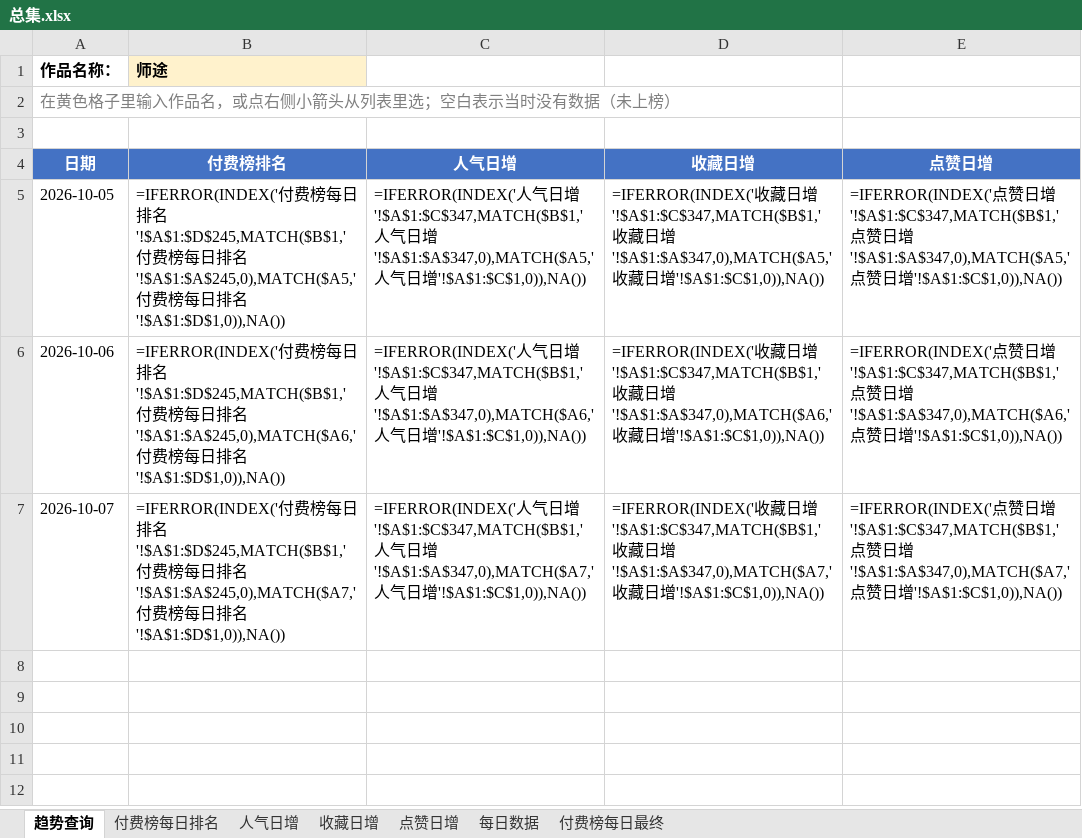
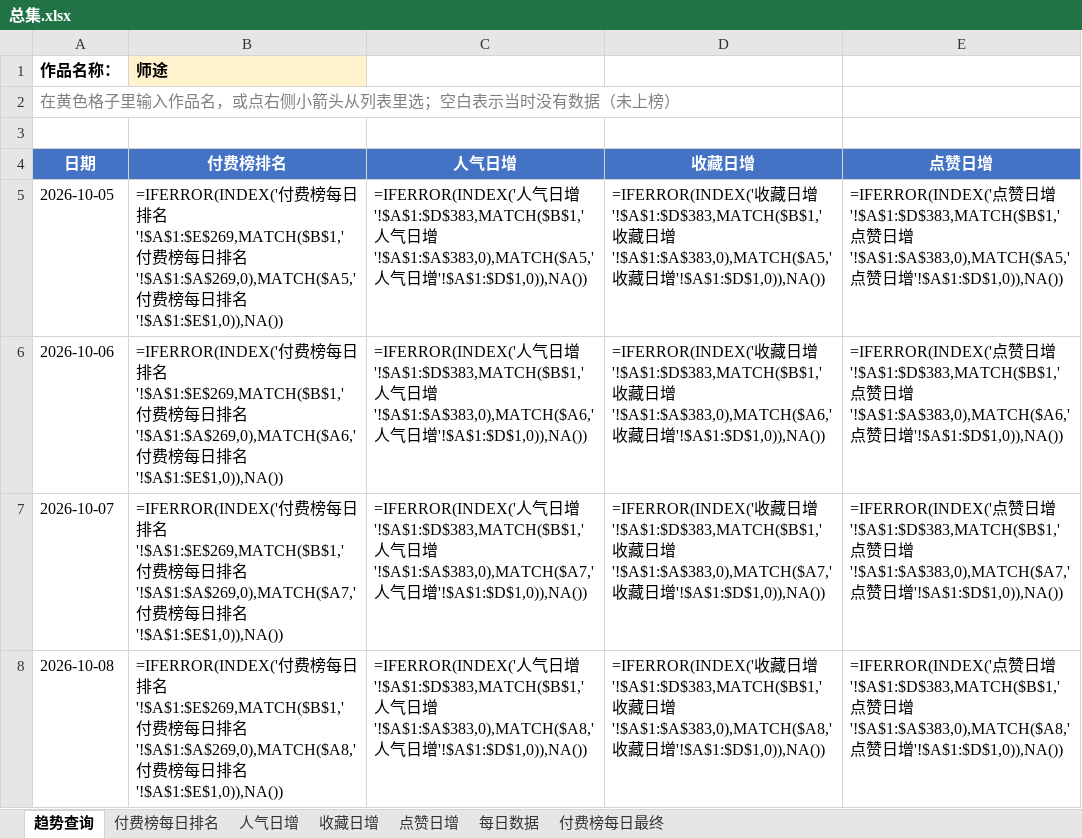
Before and after one commit to air784/avg-rank-crawler, an Excel workbook: excel/总集.xlsx, sheet 趋势查询, drawn as a sheet; values as stored, in another font and other column widths than the file's, no borders; formulas without a stored value are shown as written; charts and pictures and conditional formats not drawn; the diff names each change by its address in the sheet, - before the commit and + after, or states it on an @@ line.

```diff
--- a/excel/总集.xlsx (sheet 趋势查询)
+++ b/excel/总集.xlsx (sheet 趋势查询)
-B5 (付费榜排名): …排名'!$A$1:$D$245,MATCH($B$1,'付费榜每日排名'!$A$1:$A$245,0),MATCH($A5,'付费榜每日排名'!$A$1:$D$1,0)),NA())
+B5 (付费榜排名): …排名'!$A$1:$E$269,MATCH($B$1,'付费榜每日排名'!$A$1:$A$269,0),MATCH($A5,'付费榜每日排名'!$A$1:$E$1,0)),NA())
-C5 (人气日增): …日增'!$A$1:$C$347,MATCH($B$1,'人气日增'!$A$1:$A$347,0),MATCH($A5,'人气日增'!$A$1:$C$1,0)),NA())
+C5 (人气日增): …日增'!$A$1:$D$383,MATCH($B$1,'人气日增'!$A$1:$A$383,0),MATCH($A5,'人气日增'!$A$1:$D$1,0)),NA())
-D5 (收藏日增): …日增'!$A$1:$C$347,MATCH($B$1,'收藏日增'!$A$1:$A$347,0),MATCH($A5,'收藏日增'!$A$1:$C$1,0)),NA())
+D5 (收藏日增): …日增'!$A$1:$D$383,MATCH($B$1,'收藏日增'!$A$1:$A$383,0),MATCH($A5,'收藏日增'!$A$1:$D$1,0)),NA())
-E5 (点赞日增): …日增'!$A$1:$C$347,MATCH($B$1,'点赞日增'!$A$1:$A$347,0),MATCH($A5,'点赞日增'!$A$1:$C$1,0)),NA())
+E5 (点赞日增): …日增'!$A$1:$D$383,MATCH($B$1,'点赞日增'!$A$1:$A$383,0),MATCH($A5,'点赞日增'!$A$1:$D$1,0)),NA())
-B6 (付费榜排名): …排名'!$A$1:$D$245,MATCH($B$1,'付费榜每日排名'!$A$1:$A$245,0),MATCH($A6,'付费榜每日排名'!$A$1:$D$1,0)),NA())
+B6 (付费榜排名): …排名'!$A$1:$E$269,MATCH($B$1,'付费榜每日排名'!$A$1:$A$269,0),MATCH($A6,'付费榜每日排名'!$A$1:$E$1,0)),NA())
-C6 (人气日增): …日增'!$A$1:$C$347,MATCH($B$1,'人气日增'!$A$1:$A$347,0),MATCH($A6,'人气日增'!$A$1:$C$1,0)),NA())
+C6 (人气日增): …日增'!$A$1:$D$383,MATCH($B$1,'人气日增'!$A$1:$A$383,0),MATCH($A6,'人气日增'!$A$1:$D$1,0)),NA())
-D6 (收藏日增): …日增'!$A$1:$C$347,MATCH($B$1,'收藏日增'!$A$1:$A$347,0),MATCH($A6,'收藏日增'!$A$1:$C$1,0)),NA())
+D6 (收藏日增): …日增'!$A$1:$D$383,MATCH($B$1,'收藏日增'!$A$1:$A$383,0),MATCH($A6,'收藏日增'!$A$1:$D$1,0)),NA())
-E6 (点赞日增): …日增'!$A$1:$C$347,MATCH($B$1,'点赞日增'!$A$1:$A$347,0),MATCH($A6,'点赞日增'!$A$1:$C$1,0)),NA())
+E6 (点赞日增): …日增'!$A$1:$D$383,MATCH($B$1,'点赞日增'!$A$1:$A$383,0),MATCH($A6,'点赞日增'!$A$1:$D$1,0)),NA())
-B7 (付费榜排名): …排名'!$A$1:$D$245,MATCH($B$1,'付费榜每日排名'!$A$1:$A$245,0),MATCH($A7,'付费榜每日排名'!$A$1:$D$1,0)),NA())
+B7 (付费榜排名): …排名'!$A$1:$E$269,MATCH($B$1,'付费榜每日排名'!$A$1:$A$269,0),MATCH($A7,'付费榜每日排名'!$A$1:$E$1,0)),NA())
-C7 (人气日增): …日增'!$A$1:$C$347,MATCH($B$1,'人气日增'!$A$1:$A$347,0),MATCH($A7,'人气日增'!$A$1:$C$1,0)),NA())
+C7 (人气日增): …日增'!$A$1:$D$383,MATCH($B$1,'人气日增'!$A$1:$A$383,0),MATCH($A7,'人气日增'!$A$1:$D$1,0)),NA())
-D7 (收藏日增): …日增'!$A$1:$C$347,MATCH($B$1,'收藏日增'!$A$1:$A$347,0),MATCH($A7,'收藏日增'!$A$1:$C$1,0)),NA())
+D7 (收藏日增): …日增'!$A$1:$D$383,MATCH($B$1,'收藏日增'!$A$1:$A$383,0),MATCH($A7,'收藏日增'!$A$1:$D$1,0)),NA())
-E7 (点赞日增): …日增'!$A$1:$C$347,MATCH($B$1,'点赞日增'!$A$1:$A$347,0),MATCH($A7,'点赞日增'!$A$1:$C$1,0)),NA())
+E7 (点赞日增): …日增'!$A$1:$D$383,MATCH($B$1,'点赞日增'!$A$1:$A$383,0),MATCH($A7,'点赞日增'!$A$1:$D$1,0)),NA())
+row 8: 2026-10-08 | =IFERROR(INDEX('付费榜每日排名'!$A$1:$E$269,MATCH($B$1,'付费榜每日排名'!$A$1:$A$269,0),MATCH($A8,'付费榜每日排名'!$A$1:$E$1,0)),NA()) | =IFERROR(INDEX('人气日增'!$A$1:$D$383,MATCH($B$1,'人气日增'!$A$1:$A$383,0),MATCH($A8,'人气日增'!$A$1:$D$1,0)),NA()) | =IFERROR(INDEX('收藏日增'!$A$1:$D$383,MATCH($B$1,'收藏日增'!$A$1:$A$383,0),MATCH($A8,'收藏日增'!$A$1:$D$1,0)),NA()) | =IFERROR(INDEX('点赞日增'!$A$1:$D$383,MATCH($B$1,'点赞日增'!$A$1:$A$383,0),MATCH($A8,'点赞日增'!$A$1:$D$1,0)),NA())
```
Also changed, not shown: sheet 每日数据, sheet 付费榜每日最终, sheet 收藏日增, sheet 人气日增, sheet 点赞日增, sheet 付费榜每日排名, charts or pictures, 1 other file.
